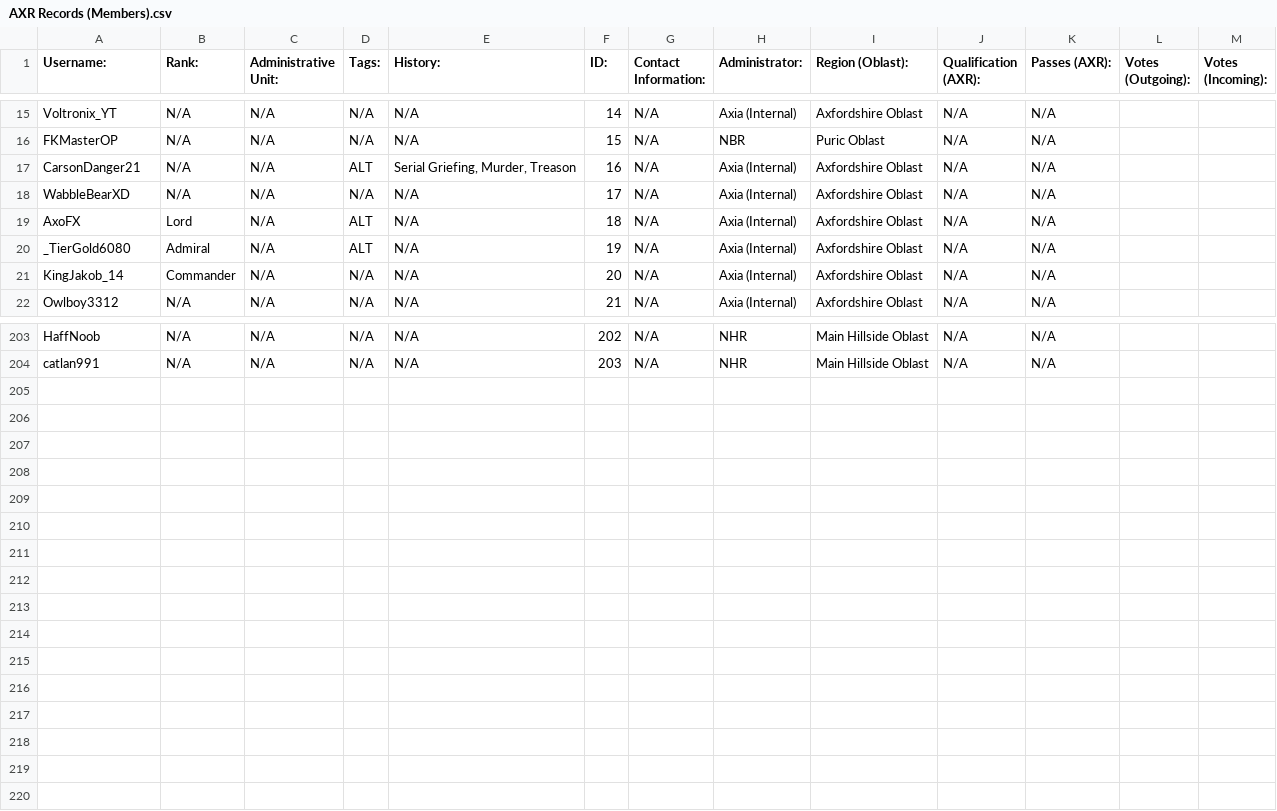
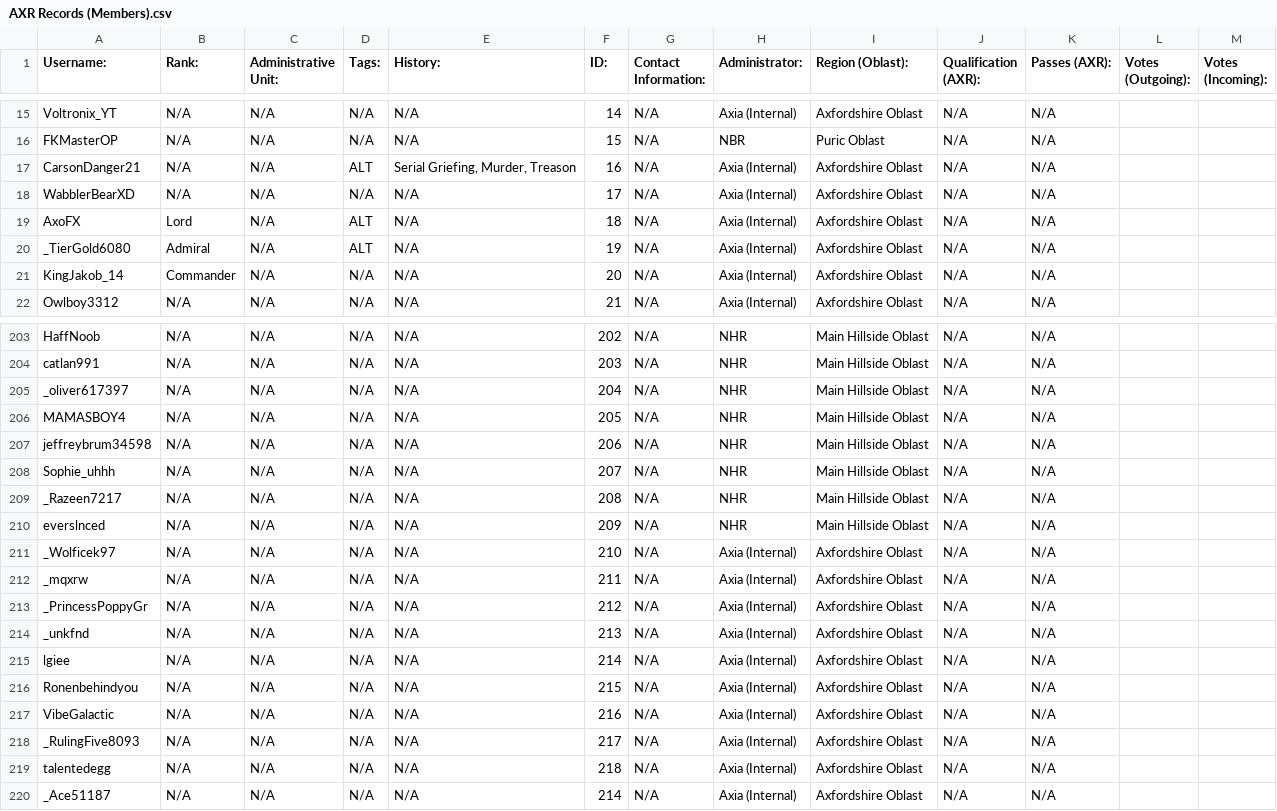
Before and after one commit to AxoWasTaken/ASR-Webpage, a CSV file: .github/AXR Records (Members).csv, drawn as a sheet; only a part is shown, gaps mark what is left out.

Commit message:
Added new members

```diff
--- a/.github/AXR Records (Members).csv
+++ b/.github/AXR Records (Members).csv
@@ -17,3 +17,3 @@ FKMasterOP,N/A,N/A,N/A,N/A,15,N/A,NBR,Puric Oblast,N/A,N/A,,
 CarsonDanger21,N/A,N/A,ALT,"Serial Griefing,  Murder, Treason",16,N/A,Axia (Internal),Axfordshire Oblast,N/A,N/A,,
-WabbleBearXD,N/A,N/A,N/A,N/A,17,N/A,Axia (Internal),Axfordshire Oblast,N/A,N/A,,
+WabblerBearXD,N/A,N/A,N/A,N/A,17,N/A,Axia (Internal),Axfordshire Oblast,N/A,N/A,,
 AxoFX,Lord,N/A,ALT,N/A,18,N/A,Axia (Internal),Axfordshire Oblast,N/A,N/A,,
@@ -204 +204,17 @@ HaffNoob,N/A,N/A,N/A,N/A,202,N/A,NHR,Main Hillside Oblast,N/A,N/A,,
 catlan991,N/A,N/A,N/A,N/A,203,N/A,NHR,Main Hillside Oblast,N/A,N/A,,
+_oliver617397,N/A,N/A,N/A,N/A,204,N/A,NHR,Main Hillside Oblast,N/A,N/A,,
+MAMASBOY4,N/A,N/A,N/A,N/A,205,N/A,NHR,Main Hillside Oblast,N/A,N/A,,
+jeffreybrum34598,N/A,N/A,N/A,N/A,206,N/A,NHR,Main Hillside Oblast,N/A,N/A,,
+Sophie_uhhh,N/A,N/A,N/A,N/A,207,N/A,NHR,Main Hillside Oblast,N/A,N/A,,
+_Razeen7217,N/A,N/A,N/A,N/A,208,N/A,NHR,Main Hillside Oblast,N/A,N/A,,
+everslnced,N/A,N/A,N/A,N/A,209,N/A,NHR,Main Hillside Oblast,N/A,N/A,,
+_Wolficek97,N/A,N/A,N/A,N/A,210,N/A,Axia (Internal),Axfordshire Oblast,N/A,N/A,,
+_mqxrw,N/A,N/A,N/A,N/A,211,N/A,Axia (Internal),Axfordshire Oblast,N/A,N/A,,
+_PrincessPoppyGr,N/A,N/A,N/A,N/A,212,N/A,Axia (Internal),Axfordshire Oblast,N/A,N/A,,
+_unkfnd,N/A,N/A,N/A,N/A,213,N/A,Axia (Internal),Axfordshire Oblast,N/A,N/A,,
+lgiee,N/A,N/A,N/A,N/A,214,N/A,Axia (Internal),Axfordshire Oblast,N/A,N/A,,
+Ronenbehindyou,N/A,N/A,N/A,N/A,215,N/A,Axia (Internal),Axfordshire Oblast,N/A,N/A,,
+VibeGalactic,N/A,N/A,N/A,N/A,216,N/A,Axia (Internal),Axfordshire Oblast,N/A,N/A,,
+_RulingFive8093,N/A,N/A,N/A,N/A,217,N/A,Axia (Internal),Axfordshire Oblast,N/A,N/A,,
+talentedegg,N/A,N/A,N/A,N/A,218,N/A,Axia (Internal),Axfordshire Oblast,N/A,N/A,,
+_Ace51187,N/A,N/A,N/A,N/A,214,N/A,Axia (Internal),Axfordshire Oblast,N/A,N/A,,
```
